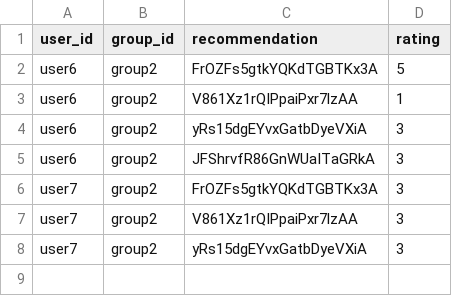
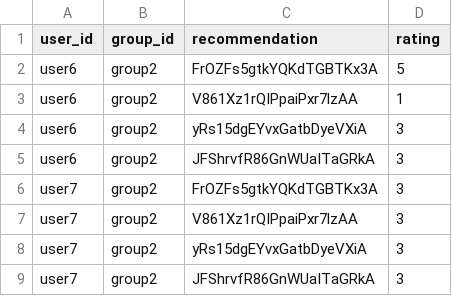
Before and after one commit to demondeployer7/dss, a CSV file: recommendation_ratings.csv, drawn as a sheet; the diff names each change by its address in the sheet, - before the commit and + after, or states it on an @@ line.

Commit message:
Update recommendation_ratings.csv via Streamlit app

```diff
--- a/recommendation_ratings.csv
+++ b/recommendation_ratings.csv
+row 9: user7 | group2 | JFShrvfR86GnWUaITaGRkA | 3
```
